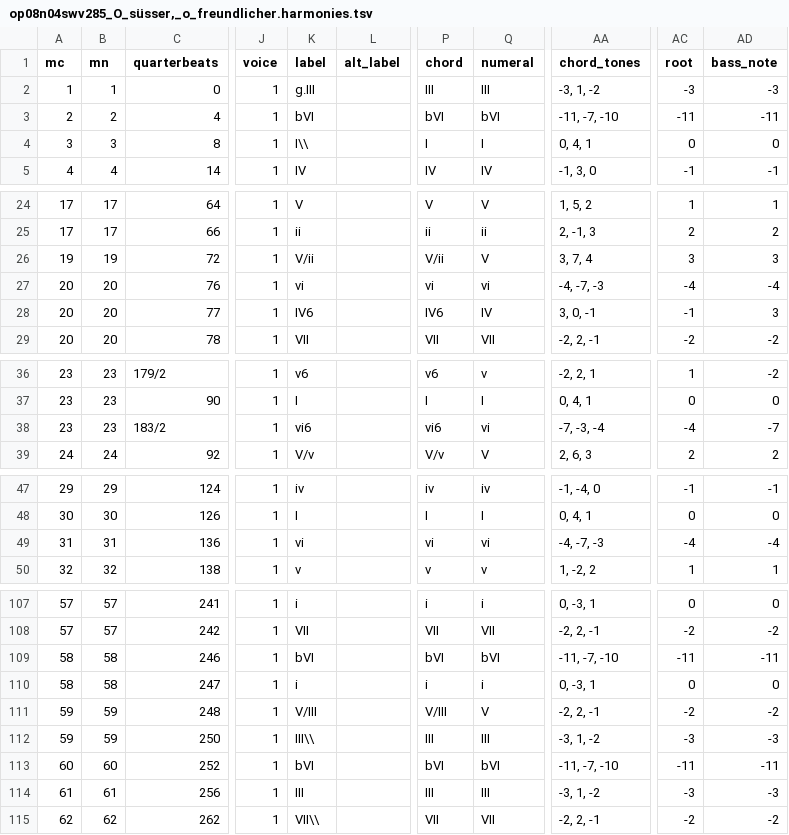
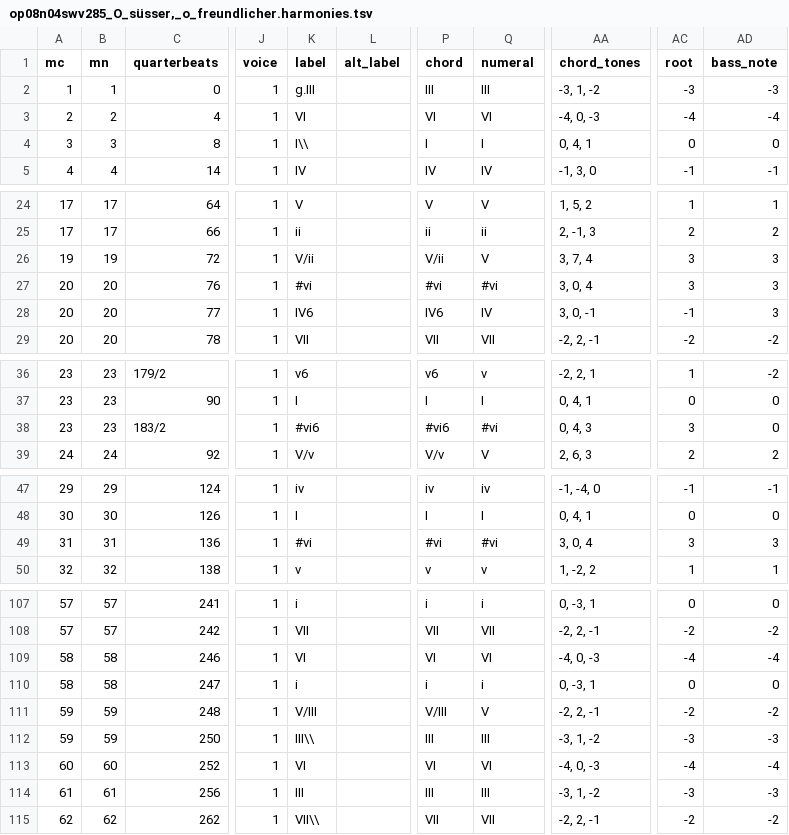
Before and after one commit to DCMLab/kleine_geistliche_konzerte, a TSV file: harmonies/op08n04swv285_O_süsser,_o_freundlicher.harmonies.tsv, drawn as a sheet; only a part is shown, gaps mark what is left out; the diff covers the shown part only; the diff names each change by its address in the sheet, - before the commit and + after, or states it on an @@ line.

```diff
--- a/harmonies/op08n04swv285_O_süsser,_o_freundlicher.harmonies.tsv
+++ b/harmonies/op08n04swv285_O_süsser,_o_freundlicher.harmonies.tsv
-K3 (label): bVI
+K3 (label): VI
-P3 (chord): bVI
+P3 (chord): VI
-Q3 (numeral): bVI
+Q3 (numeral): VI
-AA3 (chord_tones): -11, -7, -10
+AA3 (chord_tones): -4, 0, -3
-AC3 (root): -11
+AC3 (root): -4
-AD3 (bass_note): -11
+AD3 (bass_note): -4
-K27 (label): vi
+K27 (label): #vi
-P27 (chord): vi
+P27 (chord): #vi
-Q27 (numeral): vi
+Q27 (numeral): #vi
-AA27 (chord_tones): -4, -7, -3
+AA27 (chord_tones): 3, 0, 4
-AC27 (root): -4
+AC27 (root): 3
-AD27 (bass_note): -4
+AD27 (bass_note): 3
-K38 (label): vi6
+K38 (label): #vi6
-P38 (chord): vi6
+P38 (chord): #vi6
-Q38 (numeral): vi
+Q38 (numeral): #vi
-AA38 (chord_tones): -7, -3, -4
+AA38 (chord_tones): 0, 4, 3
-AC38 (root): -4
+AC38 (root): 3
-AD38 (bass_note): -7
+AD38 (bass_note): 0
-K49 (label): vi
+K49 (label): #vi
-P49 (chord): vi
+P49 (chord): #vi
-Q49 (numeral): vi
+Q49 (numeral): #vi
-AA49 (chord_tones): -4, -7, -3
+AA49 (chord_tones): 3, 0, 4
-AC49 (root): -4
+AC49 (root): 3
-AD49 (bass_note): -4
+AD49 (bass_note): 3
-K109 (label): bVI
+K109 (label): VI
-P109 (chord): bVI
+P109 (chord): VI
-Q109 (numeral): bVI
+Q109 (numeral): VI
-AA109 (chord_tones): -11, -7, -10
+AA109 (chord_tones): -4, 0, -3
-AC109 (root): -11
+AC109 (root): -4
-AD109 (bass_note): -11
+AD109 (bass_note): -4
-K113 (label): bVI
+K113 (label): VI
-P113 (chord): bVI
+P113 (chord): VI
-Q113 (numeral): bVI
+Q113 (numeral): VI
-AA113 (chord_tones): -11, -7, -10
+AA113 (chord_tones): -4, 0, -3
-AC113 (root): -11
+AC113 (root): -4
-AD113 (bass_note): -11
+AD113 (bass_note): -4
```
Also changed, not shown: 33 edited cells elsewhere in this file, reviewed/op08n04swv285_O_süsser,_o_freundlicher_reviewed.tsv, 3 other files.
